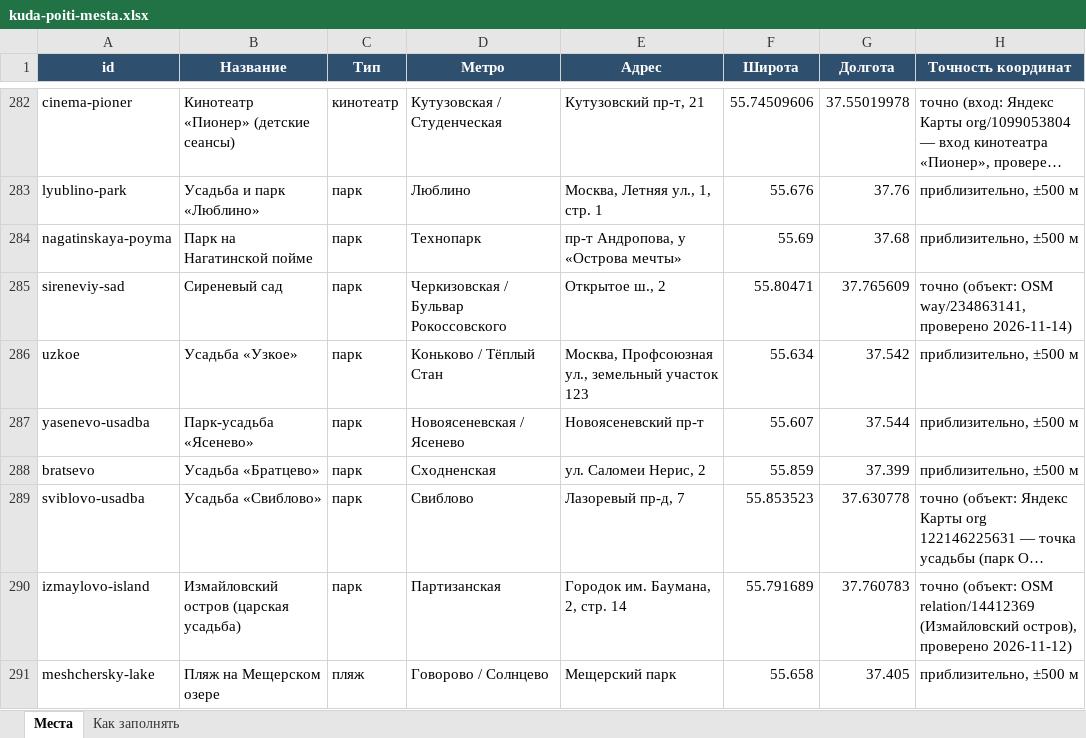
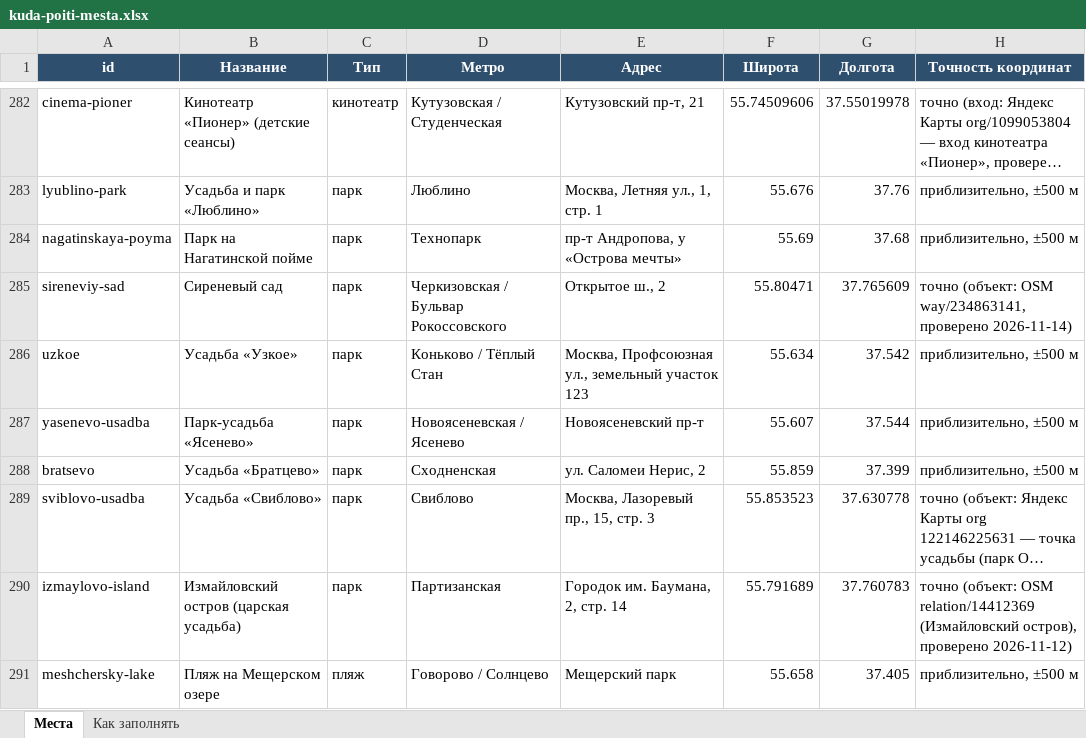
Before and after one commit to vadimsurov-apps/kudapoiti-data, an Excel workbook: data/kuda-poiti-mesta.xlsx, sheet Места, drawn as a sheet; only a part is shown, gaps mark what is left out; long unchanged cells end in …; values as stored, in another font and other column widths than the file's, no borders; the diff names each change by its address in the sheet, - before the commit and + after, or states it on an @@ line.

```diff
--- a/data/kuda-poiti-mesta.xlsx (sheet Места)
+++ b/data/kuda-poiti-mesta.xlsx (sheet Места)
-E289 (Адрес): Лазоревый пр-д, 7
+E289 (Адрес): Москва, Лазоревый пр., 15, стр. 3
```
Also changed, not shown: data/parts/edu.xlsx, data/parts/fun.xlsx, 4 other files.
